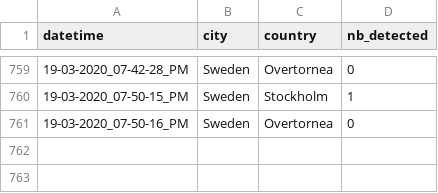
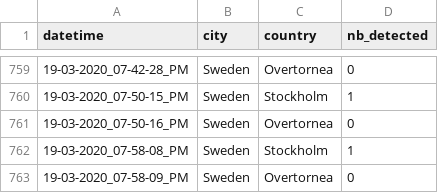
Before and after one commit to MastafaF/corona_virus_analysis, a TSV file: data/dataframe/df_data.tsv, drawn as a sheet; only a part is shown, gaps mark what is left out.

```diff
--- a/data/dataframe/df_data.tsv
+++ b/data/dataframe/df_data.tsv
@@ -761 +761,3 @@ datetime	city	country	nb_detected
 19-03-2020_07-50-16_PM	Sweden	Overtornea 	0
+19-03-2020_07-58-08_PM	Sweden	Stockholm	1
+19-03-2020_07-58-09_PM	Sweden	Overtornea 	0
```
